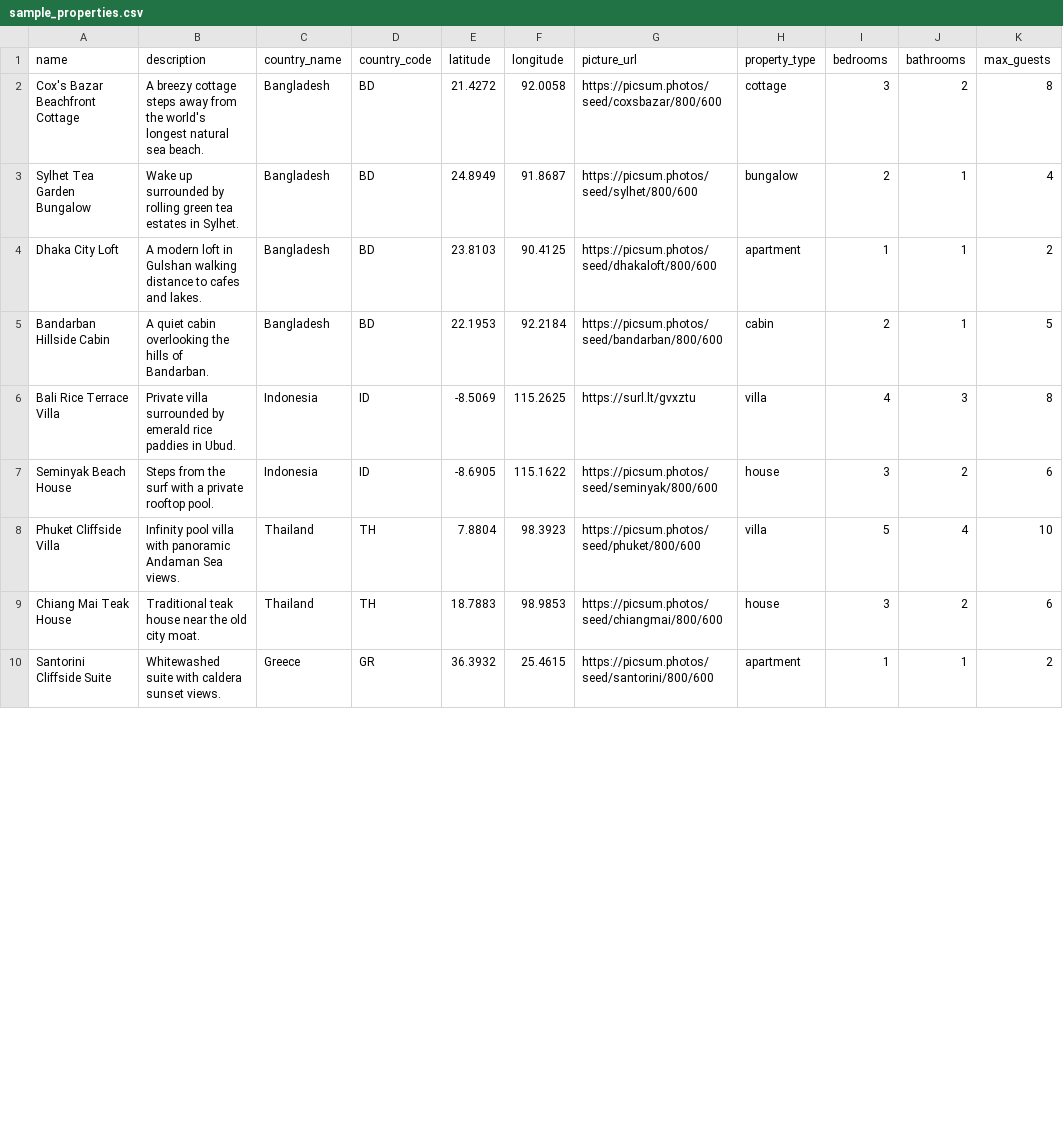
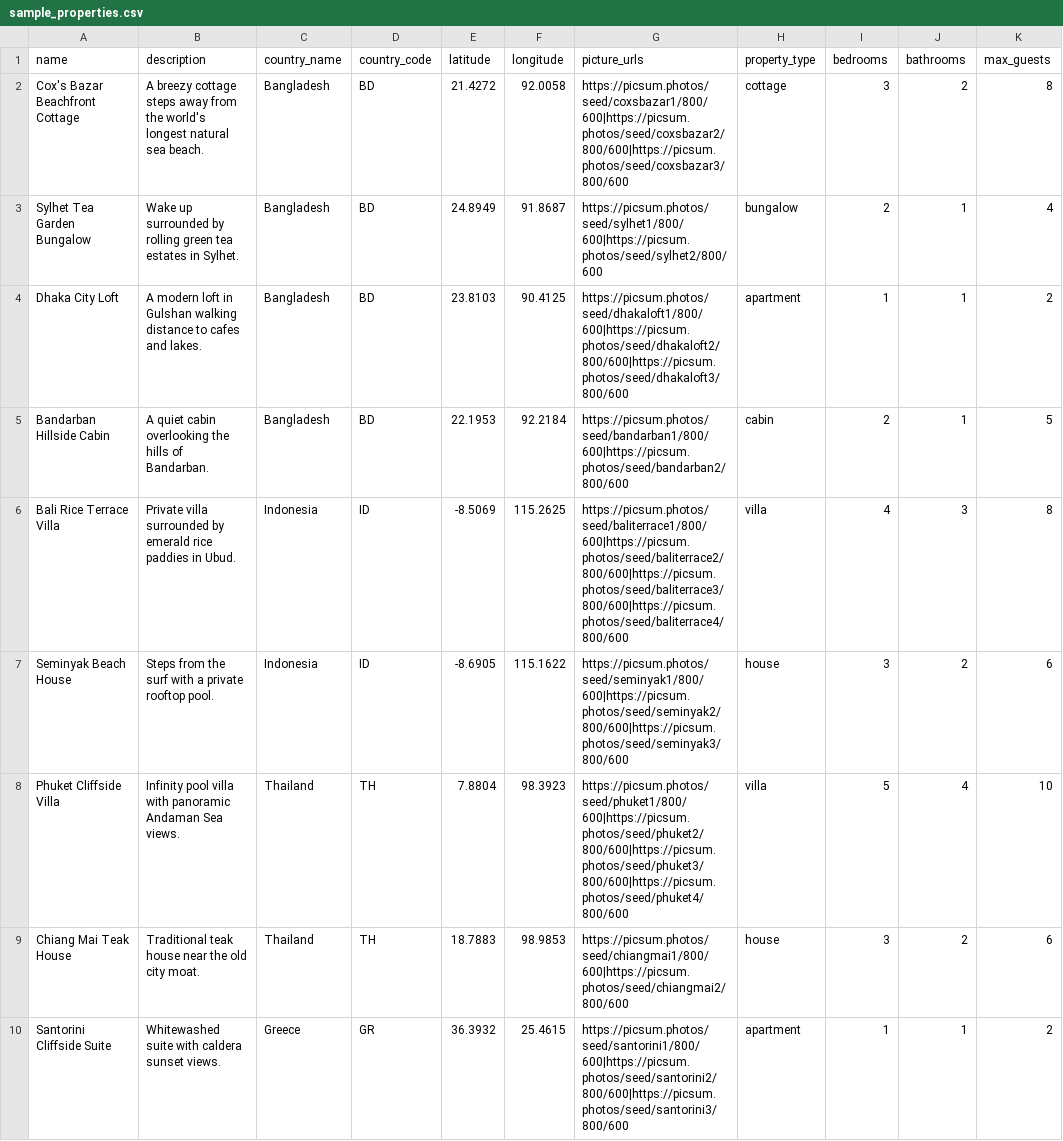
Before and after one commit to tamim-cste/vacation-rental-pms-Farman-Arefin-Tamim, a CSV file: data/sample_properties.csv, drawn as a sheet; only a part is shown; the diff covers the shown part only; the diff names each change by its address in the sheet, - before the commit and + after, or states it on an @@ line.

```diff
--- a/data/sample_properties.csv
+++ b/data/sample_properties.csv
-G1: picture_url
+G1: picture_urls
-G2 (picture_urls): https://picsum.photos/seed/coxsbazar/800/600
+G2 (picture_urls): https://picsum.photos/seed/coxsbazar1/800/600|https://picsum.photos/seed/coxsbazar2/800/600|https://picsum.photos/seed/coxsbazar3/800/600
-G3 (picture_urls): https://picsum.photos/seed/sylhet/800/600
+G3 (picture_urls): https://picsum.photos/seed/sylhet1/800/600|https://picsum.photos/seed/sylhet2/800/600
-G4 (picture_urls): https://picsum.photos/seed/dhakaloft/800/600
+G4 (picture_urls): https://picsum.photos/seed/dhakaloft1/800/600|https://picsum.photos/seed/dhakaloft2/800/600|https://picsum.photos/seed/dhakaloft3/800/600
-G5 (picture_urls): https://picsum.photos/seed/bandarban/800/600
+G5 (picture_urls): https://picsum.photos/seed/bandarban1/800/600|https://picsum.photos/seed/bandarban2/800/600
-G6 (picture_urls): https://surl.lt/gvxztu
+G6 (picture_urls): https://picsum.photos/seed/baliterrace1/800/600|https://picsum.photos/seed/baliterrace2/800/600|https://picsum.photos/seed/baliterrace3/800/600|https://picsum.photos/seed/baliterrace4/800/600
-G7 (picture_urls): https://picsum.photos/seed/seminyak/800/600
+G7 (picture_urls): https://picsum.photos/seed/seminyak1/800/600|https://picsum.photos/seed/seminyak2/800/600|https://picsum.photos/seed/seminyak3/800/600
-G8 (picture_urls): https://picsum.photos/seed/phuket/800/600
+G8 (picture_urls): https://picsum.photos/seed/phuket1/800/600|https://picsum.photos/seed/phuket2/800/600|https://picsum.photos/seed/phuket3/800/600|https://picsum.photos/seed/phuket4/800/600
-G9 (picture_urls): https://picsum.photos/seed/chiangmai/800/600
+G9 (picture_urls): https://picsum.photos/seed/chiangmai1/800/600|https://picsum.photos/seed/chiangmai2/800/600
-G10 (picture_urls): https://picsum.photos/seed/santorini/800/600
+G10 (picture_urls): https://picsum.photos/seed/santorini1/800/600|https://picsum.photos/seed/santorini2/800/600|https://picsum.photos/seed/santorini3/800/600
```
Also changed, not shown: 9 edited cells elsewhere in this file, 17 other files.
